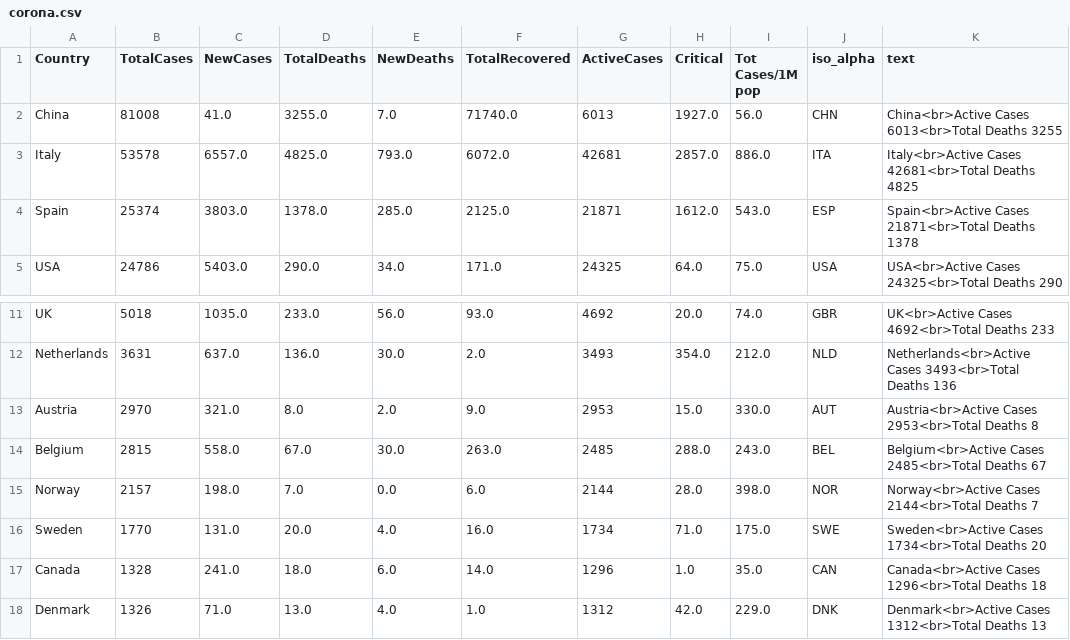
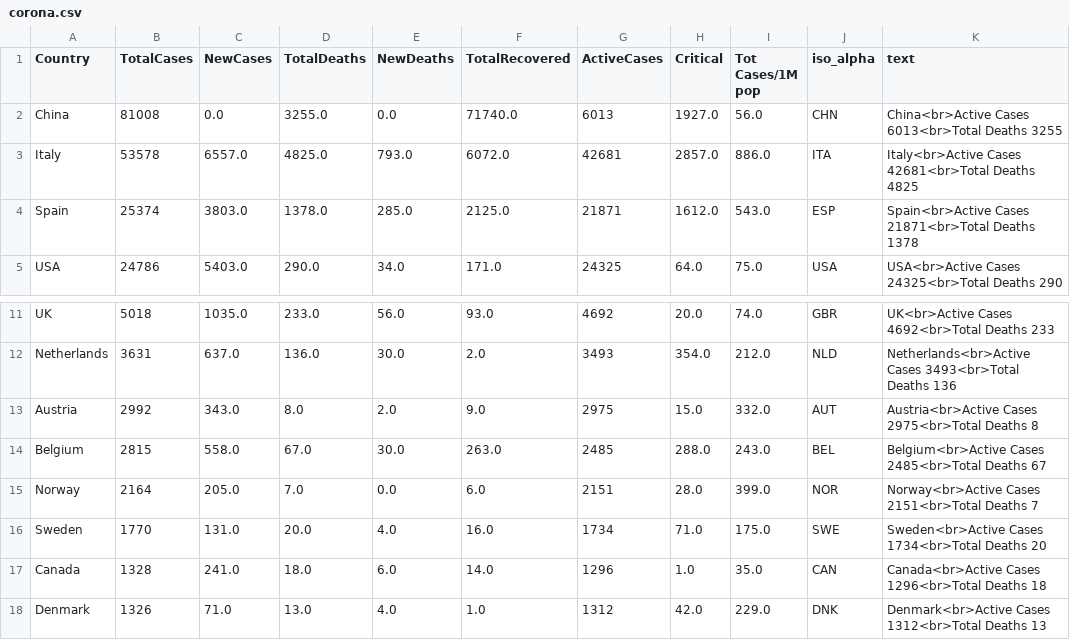
Before and after one commit to amtam0/coronavirus-world-map, a CSV file: static/data/corona.csv, drawn as a sheet; only a part is shown, gaps mark what is left out.

Commit message:
update corona.csv

```diff
--- a/static/data/corona.csv
+++ b/static/data/corona.csv
@@ -1,3 +1,3 @@
 Country,TotalCases,NewCases,TotalDeaths,NewDeaths,TotalRecovered,ActiveCases,Critical,Tot Cases/1M pop,iso_alpha,text
-China,81008,41.0,3255.0,7.0,71740.0,6013,1927.0,56.0,CHN,China<br>Active Cases 6013<br>Total Deaths 3255
+China,81008,0.0,3255.0,0.0,71740.0,6013,1927.0,56.0,CHN,China<br>Active Cases 6013<br>Total Deaths 3255
 Italy,53578,6557.0,4825.0,793.0,6072.0,42681,2857.0,886.0,ITA,Italy<br>Active Cases 42681<br>Total Deaths 4825
@@ -12,5 +12,5 @@ UK,5018,1035.0,233.0,56.0,93.0,4692,20.0,74.0,GBR,UK<br>Active Cases 4692<br>Tot
 Netherlands,3631,637.0,136.0,30.0,2.0,3493,354.0,212.0,NLD,Netherlands<br>Active Cases 3493<br>Total Deaths 136
-Austria,2970,321.0,8.0,2.0,9.0,2953,15.0,330.0,AUT,Austria<br>Active Cases 2953<br>Total Deaths 8
+Austria,2992,343.0,8.0,2.0,9.0,2975,15.0,332.0,AUT,Austria<br>Active Cases 2975<br>Total Deaths 8
 Belgium,2815,558.0,67.0,30.0,263.0,2485,288.0,243.0,BEL,Belgium<br>Active Cases 2485<br>Total Deaths 67
-Norway,2157,198.0,7.0,0.0,6.0,2144,28.0,398.0,NOR,Norway<br>Active Cases 2144<br>Total Deaths 7
+Norway,2164,205.0,7.0,0.0,6.0,2151,28.0,399.0,NOR,Norway<br>Active Cases 2151<br>Total Deaths 7
 Sweden,1770,131.0,20.0,4.0,16.0,1734,71.0,175.0,SWE,Sweden<br>Active Cases 1734<br>Total Deaths 20
```
